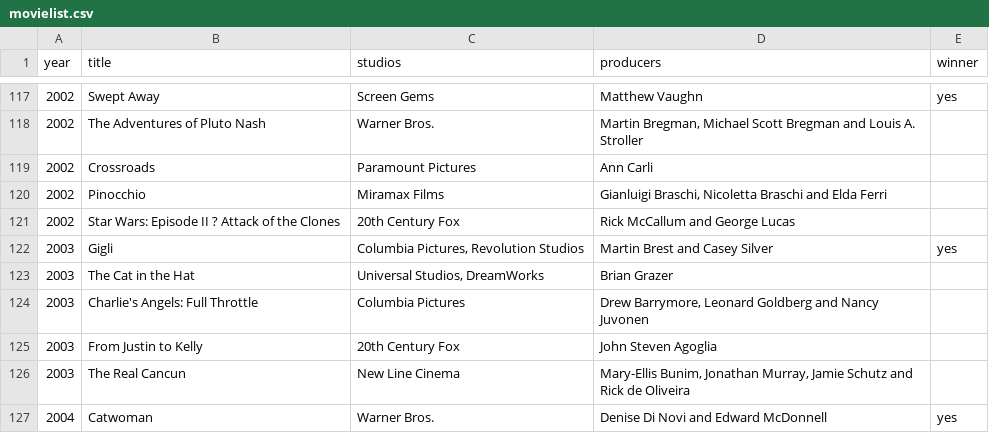
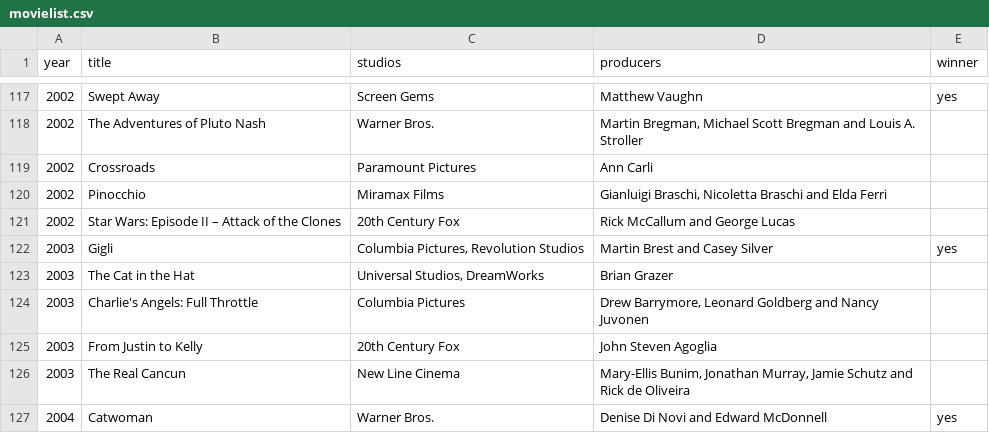
Before and after one commit to 17cesar/desafioTexo, a CSV file: src/main/resources/movielist.csv, drawn as a sheet; only a part is shown, gaps mark what is left out; the diff covers the shown part only; the diff names each change by its address in the sheet, - before the commit and + after, or states it on an @@ line.

```diff
--- a/src/main/resources/movielist.csv
+++ b/src/main/resources/movielist.csv
-B121 (title): Star Wars: Episode II ? Attack of the Clones
+B121 (title): Star Wars: Episode II – Attack of the Clones
```
Also changed, not shown: 7 edited cells elsewhere in this file, 4 other files.
